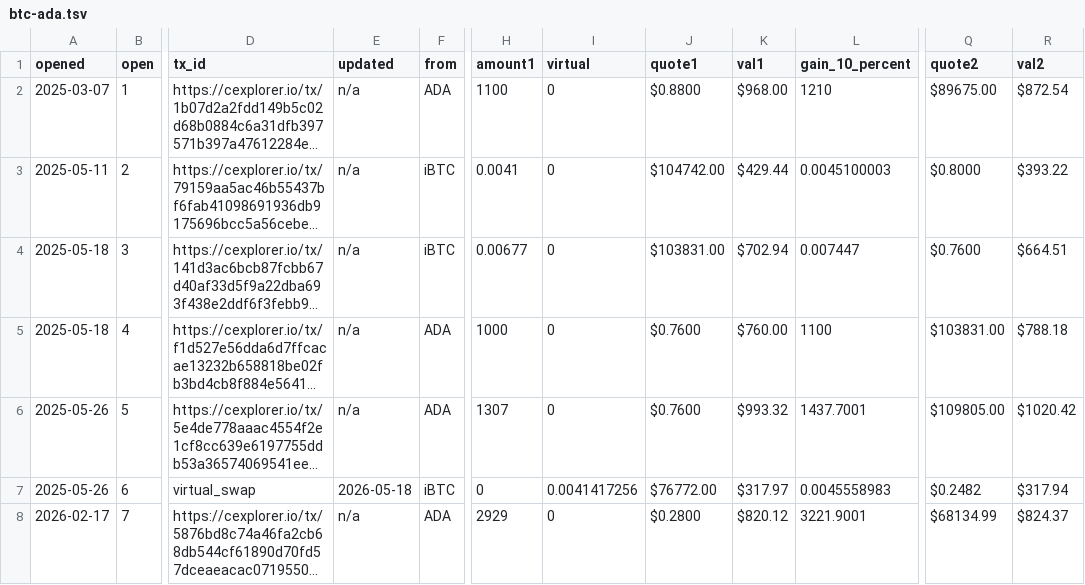
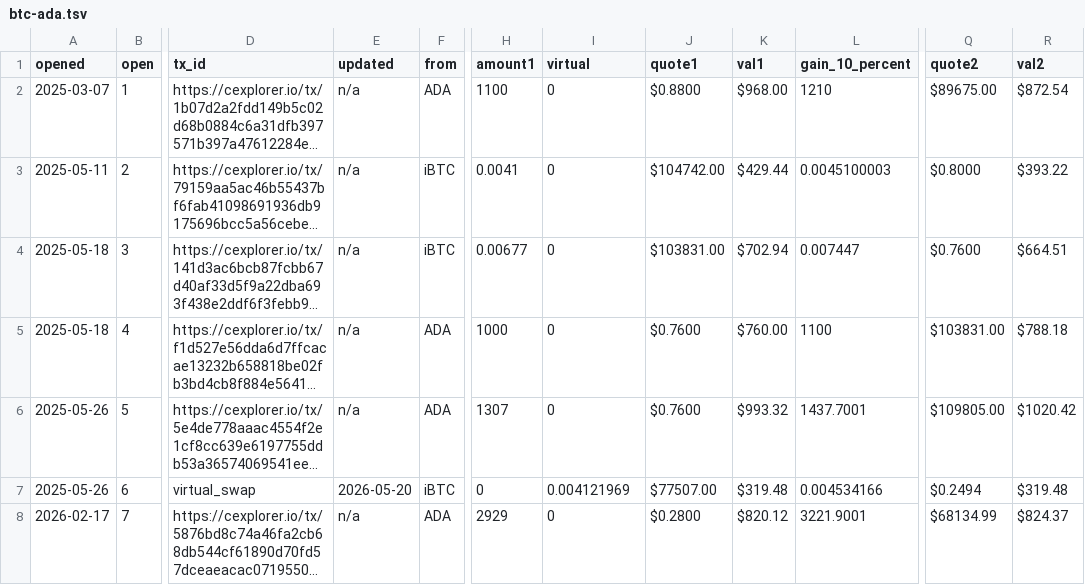
Before and after one commit to logicalgraphs/logicalgraphs.github.io, a TSV file: data/pivots/open/raw/btc-ada.tsv, drawn as a sheet; only a part is shown, gaps mark what is left out; long unchanged cells end in …; the diff names each change by its address in the sheet, - before the commit and + after, or states it on an @@ line.

```diff
--- a/data/pivots/open/raw/btc-ada.tsv
+++ b/data/pivots/open/raw/btc-ada.tsv
-E7 (updated): 2026-05-18
+E7 (updated): 2026-05-20
-I7 (virtual): 0.0041417256
+I7 (virtual): 0.004121969
-J7 (quote1): $76772.00
+J7 (quote1): $77507.00
-K7 (val1): $317.97
+K7 (val1): $319.48
-L7 (gain_10_percent): 0.0045558983
+L7 (gain_10_percent): 0.004534166
-Q7 (quote2): $0.2482
+Q7 (quote2): $0.2494
-R7 (val2): $317.94
+R7 (val2): $319.48
```
Also changed, not shown: data/pivots/open/raw/avax-usdc.tsv, data/pivots/open/raw/btc-bnb.tsv, 3 other files.
